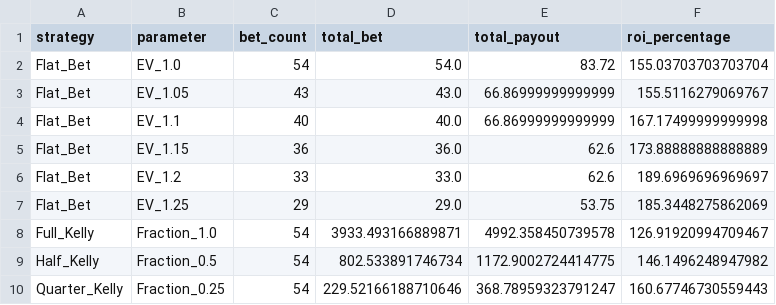
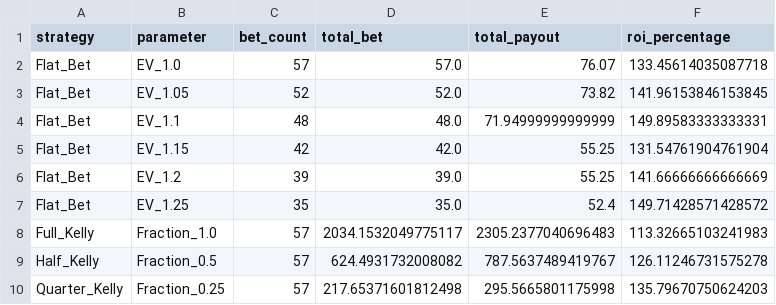
Before and after one commit to take4ff/wcup_winner, a CSV file: data/processed/2018/roi_summary.csv, drawn as a sheet.

```diff
--- a/data/processed/2018/roi_summary.csv
+++ b/data/processed/2018/roi_summary.csv
@@ -1,10 +1,10 @@
 strategy,parameter,bet_count,total_bet,total_payout,roi_percentage
-Flat_Bet,EV_1.0,54,54.0,83.72,155.03703703703704
-Flat_Bet,EV_1.05,43,43.0,66.86999999999999,155.5116279069767
-Flat_Bet,EV_1.1,40,40.0,66.86999999999999,167.17499999999998
-Flat_Bet,EV_1.15,36,36.0,62.6,173.88888888888889
-Flat_Bet,EV_1.2,33,33.0,62.6,189.6969696969697
-Flat_Bet,EV_1.25,29,29.0,53.75,185.3448275862069
-Full_Kelly,Fraction_1.0,54,3933.493166889871,4992.358450739578,126.91920994709467
-Half_Kelly,Fraction_0.5,54,802.533891746734,1172.9002724414775,146.1496248947982
-Quarter_Kelly,Fraction_0.25,54,229.52166188710646,368.78959323791247,160.67746730559443
+Flat_Bet,EV_1.0,57,57.0,76.07,133.45614035087718
+Flat_Bet,EV_1.05,52,52.0,73.82,141.96153846153845
+Flat_Bet,EV_1.1,48,48.0,71.94999999999999,149.89583333333331
+Flat_Bet,EV_1.15,42,42.0,55.25,131.54761904761904
+Flat_Bet,EV_1.2,39,39.0,55.25,141.66666666666669
+Flat_Bet,EV_1.25,35,35.0,52.4,149.71428571428572
+Full_Kelly,Fraction_1.0,57,2034.1532049775117,2305.2377040696483,113.32665103241983
+Half_Kelly,Fraction_0.5,57,624.4931732008082,787.5637489419767,126.11246731575278
+Quarter_Kelly,Fraction_0.25,57,217.65371601812498,295.5665801175998,135.79670750624203
```
Also changed, not shown: data/buy_status.csv, data/processed/2018/backtest_results.csv, 45 other files.
